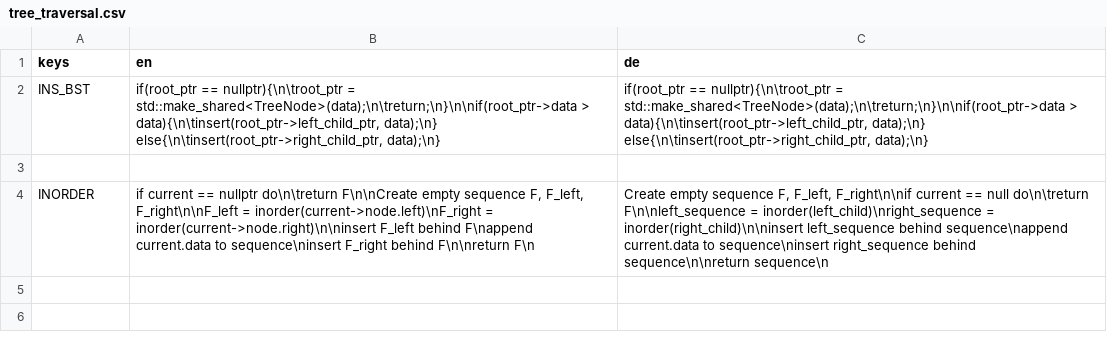
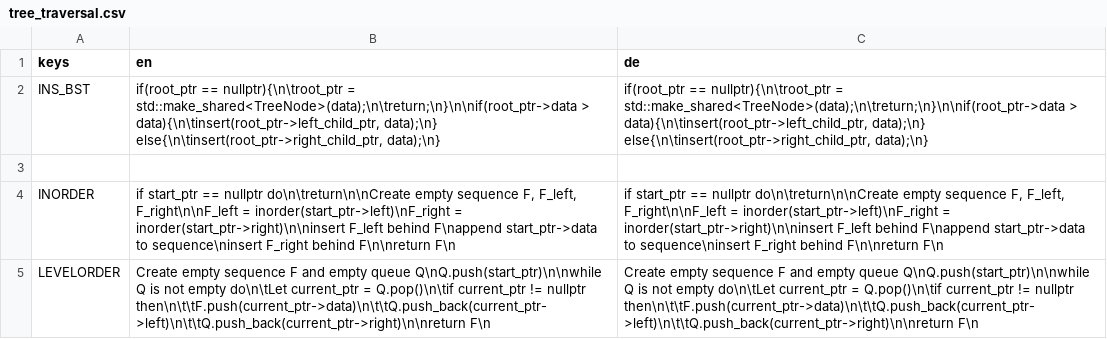
Before and after one commit to cppcake/visu_alpro, a CSV file: misc/locale/tree_traversal.csv, drawn as a sheet.

Commit message:
Finished levelorder

```diff
--- a/misc/locale/tree_traversal.csv
+++ b/misc/locale/tree_traversal.csv
@@ -3,2 +3,3 @@ INS_BST,"if(root_ptr == nullptr){\n\troot_ptr = std::make_shared<TreeNode>(data)
 ,,
-INORDER,"if current == nullptr do\n\treturn F\n\nCreate empty sequence F, F_left, F_right\n\nF_left = inorder(current->node.left)\nF_right = inorder(current->node.right)\n\ninsert F_left behind F\nappend current.data to sequence\ninsert F_right behind F\n\nreturn F\n","Create empty sequence F, F_left, F_right\n\nif current == null do\n\treturn F\n\nleft_sequence = inorder(left_child)\nright_sequence = inorder(right_child)\n\ninsert left_sequence behind sequence\nappend current.data to sequence\ninsert right_sequence behind sequence\n\nreturn sequence\n"
+INORDER,"if start_ptr == nullptr do\n\treturn\n\nCreate empty sequence F, F_left, F_right\n\nF_left = inorder(start_ptr->left)\nF_right = inorder(start_ptr->right)\n\ninsert F_left behind F\nappend start_ptr->data to sequence\ninsert F_right behind F\n\nreturn F\n","if start_ptr == nullptr do\n\treturn\n\nCreate empty sequence F, F_left, F_right\n\nF_left = inorder(start_ptr->left)\nF_right = inorder(start_ptr->right)\n\ninsert F_left behind F\nappend start_ptr->data to sequence\ninsert F_right behind F\n\nreturn F\n"
+LEVELORDER,Create empty sequence F and empty queue Q\nQ.push(start_ptr)\n\nwhile Q is not empty do\n\tLet current_ptr = Q.pop()\n\tif current_ptr != nullptr then\n\t\tF.push(current_ptr->data)\n\t\tQ.push_back(current_ptr->left)\n\t\tQ.push_back(current_ptr->right)\n\nreturn F\n,Create empty sequence F and empty queue Q\nQ.push(start_ptr)\n\nwhile Q is not empty do\n\tLet current_ptr = Q.pop()\n\tif current_ptr != nullptr then\n\t\tF.push(current_ptr->data)\n\t\tQ.push_back(current_ptr->left)\n\t\tQ.push_back(current_ptr->right)\n\nreturn F\n
```
Also changed, not shown: 10 other files.
